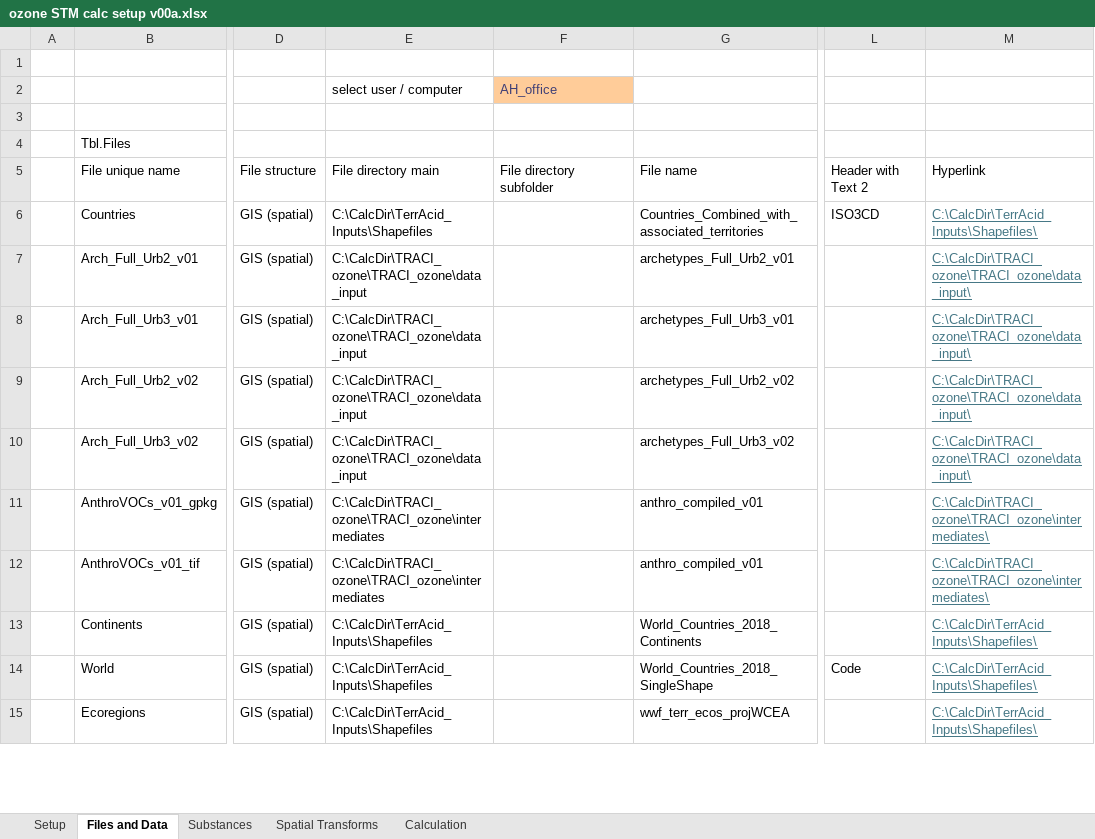
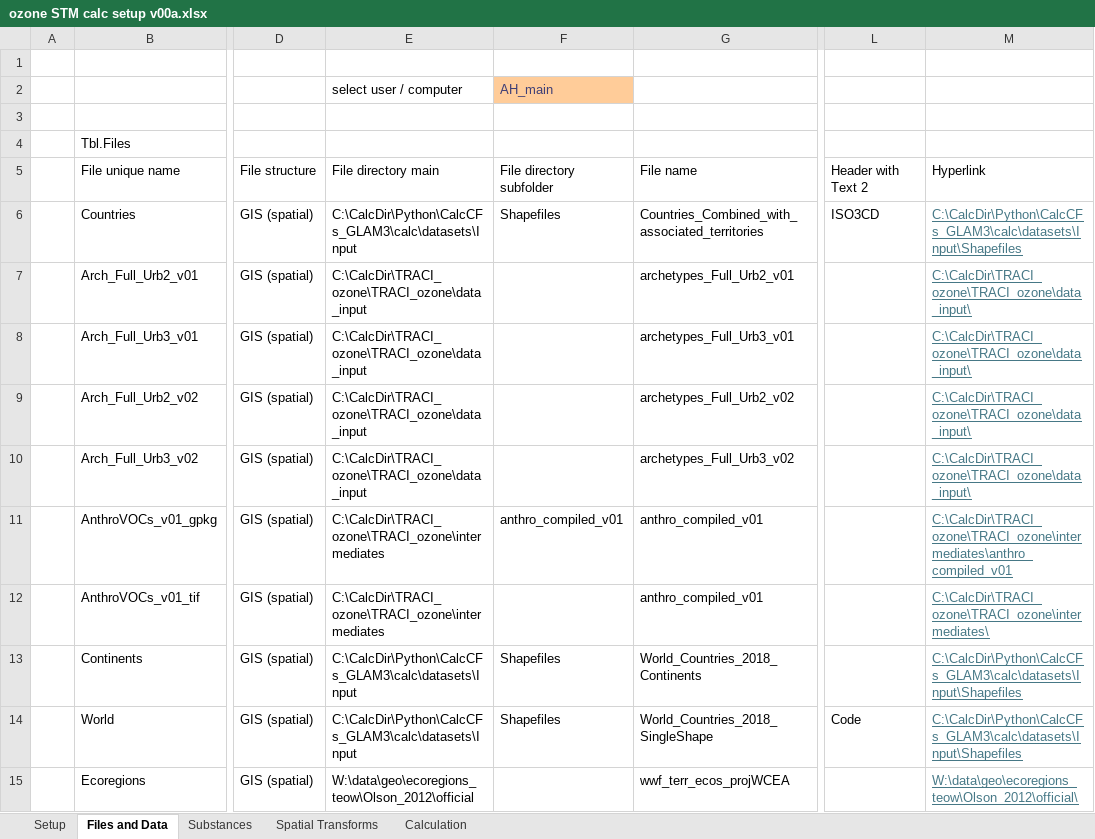
Before and after one commit to Andrew809/TRACI_ozone_stm, an Excel workbook: calc/ozone STM calc setup v00a.xlsx, sheet Files and Data, drawn as a sheet; only a part is shown, gaps mark what is left out; values as stored, in another font and other column widths than the file's, no borders; table styles not drawn; the diff covers the shown part only; the diff names each change by its address in the sheet, - before the commit and + after, or states it on an @@ line.

```diff
--- a/calc/ozone STM calc setup v00a.xlsx (sheet Files and Data)
+++ b/calc/ozone STM calc setup v00a.xlsx (sheet Files and Data)
-F2: AH_office
+F2: AH_main
-E6: C:\CalcDir\TerrAcid_Inputs\Shapefiles
+E6: C:\CalcDir\Python\CalcCFs_GLAM3\calc\datasets\Input
-F6: (empty)
+F6: Shapefiles
-M6: C:\CalcDir\TerrAcid_Inputs\Shapefiles\
+M6: C:\CalcDir\Python\CalcCFs_GLAM3\calc\datasets\Input\Shapefiles
-F11: (empty)
+F11: anthro_compiled_v01
-M11: C:\CalcDir\TRACI_ozone\TRACI_ozone\intermediates\
+M11: C:\CalcDir\TRACI_ozone\TRACI_ozone\intermediates\anthro_compiled_v01
-E13:E14: C:\CalcDir\TerrAcid_Inputs\Shapefiles
+E13:E14: C:\CalcDir\Python\CalcCFs_GLAM3\calc\datasets\Input
-F13:F14: (empty)
+F13:F14: Shapefiles
-M13:M14: C:\CalcDir\TerrAcid_Inputs\Shapefiles\
+M13:M14: C:\CalcDir\Python\CalcCFs_GLAM3\calc\datasets\Input\Shapefiles
-E15: C:\CalcDir\TerrAcid_Inputs\Shapefiles
+E15: W:\data\geo\ecoregions_teow\Olson_2012\official
-M15: C:\CalcDir\TerrAcid_Inputs\Shapefiles\
+M15: W:\data\geo\ecoregions_teow\Olson_2012\official\
```
Also changed, not shown: 46 edited cells elsewhere in this sheet, sheet Spatial Transforms, sheet Setup, 3 other files.
